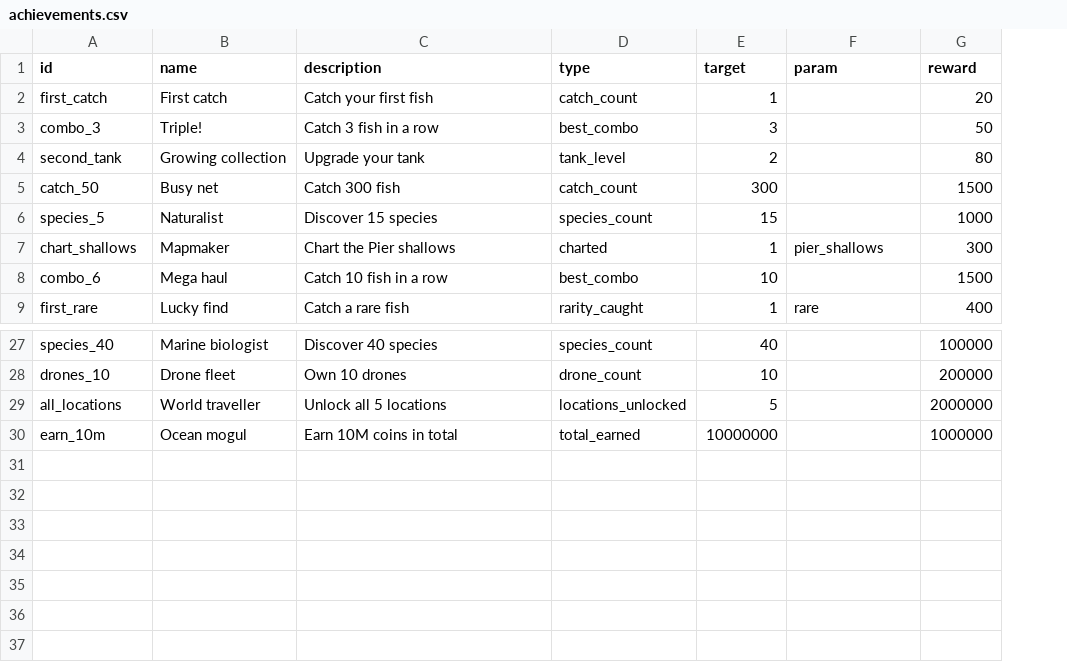
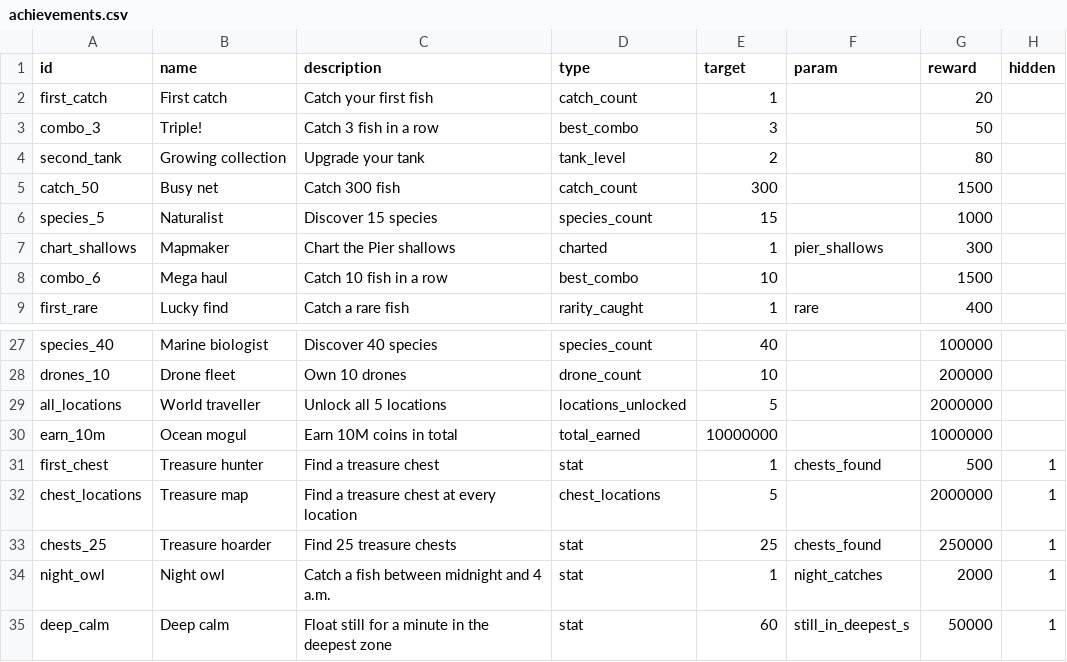
Before and after one commit to aceonline666/fishy-mcfish, a CSV file: data/achievements.csv, drawn as a sheet; only a part is shown, gaps mark what is left out; the diff names each change by its address in the sheet, - before the commit and + after, or states it on an @@ line.

```diff
--- a/data/achievements.csv
+++ b/data/achievements.csv
+column H (hidden), empty
+row 31: first_chest | Treasure hunter | Find a treasure chest | stat | 1 | chests_found | 500 | 1
+row 32: chest_locations | Treasure map | Find a treasure chest at every location | chest_locations | 5 |  | 2000000 | 1
+row 33: chests_25 | Treasure hoarder | Find 25 treasure chests | stat | 25 | chests_found | 250000 | 1
+row 34: night_owl | Night owl | Catch a fish between midnight and 4 a.m. | stat | 1 | night_catches | 2000 | 1
+row 35: deep_calm | Deep calm | Float still for a minute in the deepest zone | stat | 60 | still_in_deepest_s | 50000 | 1
```
Also changed, not shown: 17 other files.
